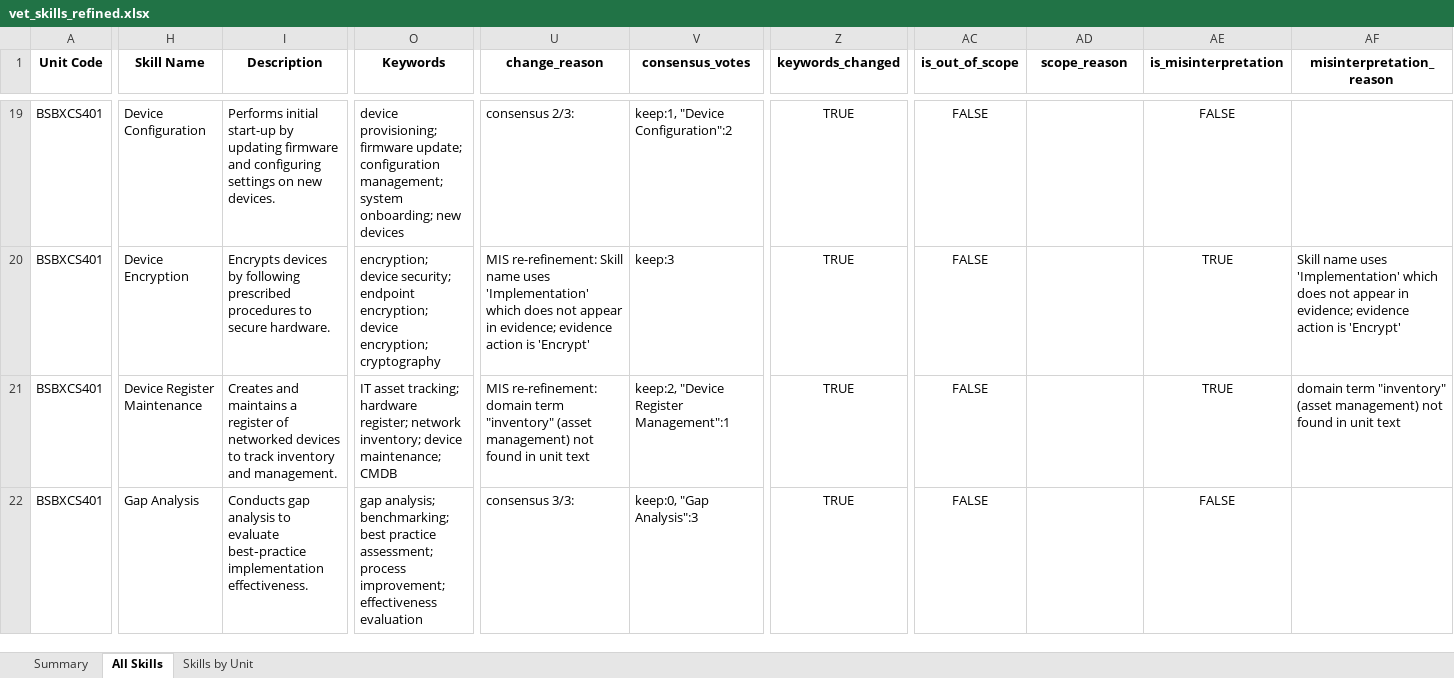
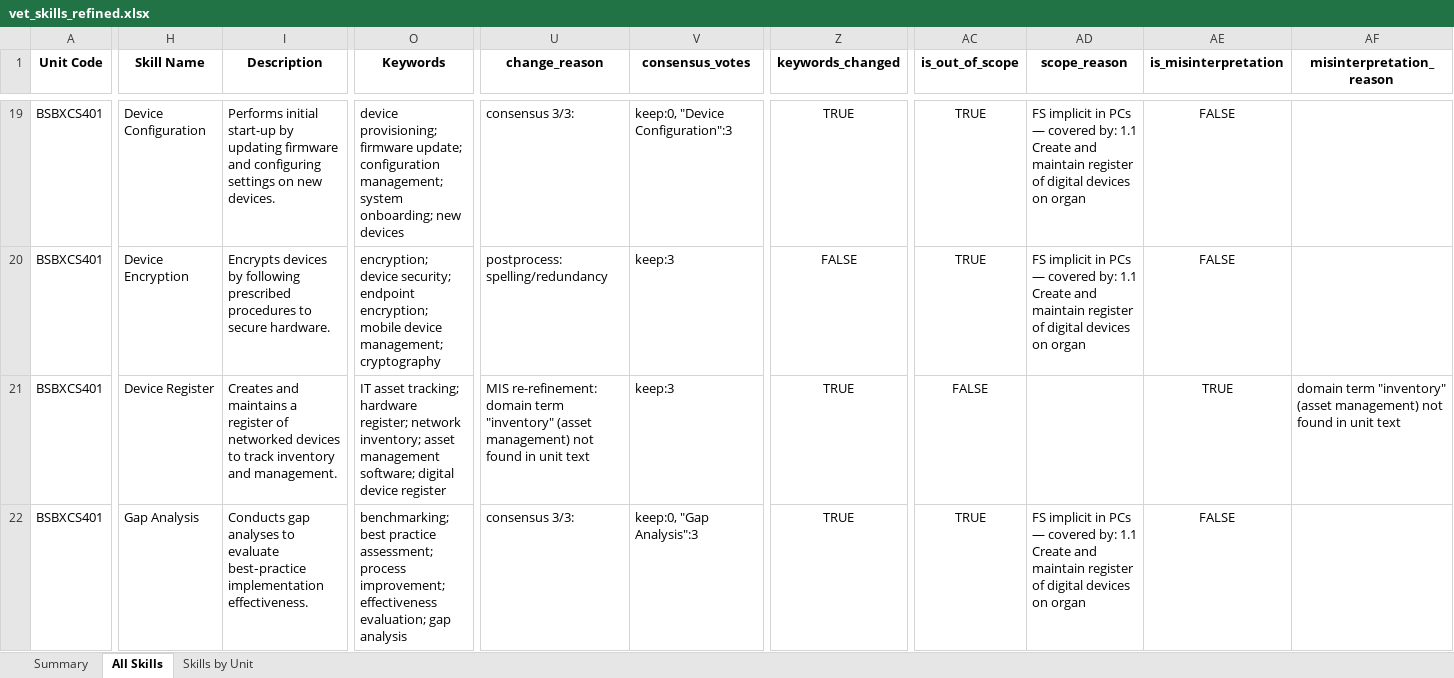
Before and after one commit to emohebi/TEMP, an Excel workbook: vet_skills_refined.xlsx, sheet All Skills, drawn as a sheet; only a part is shown, gaps mark what is left out; values as stored, in another font and other column widths than the file's, no borders; the diff covers the shown part only; the diff names each change by its address in the sheet, - before the commit and + after, or states it on an @@ line.

```diff
--- a/vet_skills_refined.xlsx (sheet All Skills)
+++ b/vet_skills_refined.xlsx (sheet All Skills)
-U19 (change_reason): consensus 2/3:
+U19 (change_reason): consensus 3/3:
-V19 (consensus_votes): keep:1, "Device Configuration":2
+V19 (consensus_votes): keep:0, "Device Configuration":3
-AC19:AC20 (is_out_of_scope): FALSE
+AC19:AC20 (is_out_of_scope): TRUE
-AD19:AD20 (scope_reason): (empty)
+AD19:AD20 (scope_reason): FS implicit in PCs — covered by: 1.1 Create and maintain register of digital devices on organ
-O20 (Keywords): …endpoint encryption; device encryption; cryptography
+O20 (Keywords): …endpoint encryption; mobile device management; cryptography
-U20 (change_reason): MIS re-refinement: Skill name uses 'Implementation' which does not appear in evidence; evidence action is 'Encrypt'
+U20 (change_reason): postprocess: spelling/redundancy
-Z20 (keywords_changed): TRUE
+Z20 (keywords_changed): FALSE
-AE20 (is_misinterpretation): TRUE
+AE20 (is_misinterpretation): FALSE
-AF20 (misinterpretation_reason): Skill name uses 'Implementation' which does not appear in evidence; evidence action is 'Encrypt'
+AF20 (misinterpretation_reason): (empty)
-H21 (Skill Name): Device Register Maintenance
+H21 (Skill Name): Device Register
-O21 (Keywords): …network inventory; device maintenance; CMDB
+O21 (Keywords): …network inventory; asset management software; digital device register
-V21 (consensus_votes): keep:2, "Device Register Management":1
+V21 (consensus_votes): keep:3
-I22 (Description): Conducts gap analysis to evaluate…
+I22 (Description): Conducts gap analyses to evaluate…
-O22 (Keywords): gap analysis; benchmarking; best practice assessment; process improvement; effectiveness evaluation
+O22 (Keywords): benchmarking; best practice assessment; process improvement; effectiveness evaluation; gap analysis
-AC22 (is_out_of_scope): FALSE
+AC22 (is_out_of_scope): TRUE
-AD22 (scope_reason): (empty)
+AD22 (scope_reason): FS implicit in PCs — covered by: 1.1 Create and maintain register of digital devices on organ
```
Also changed, not shown: 1643 edited cells elsewhere in this sheet, 1 other file.
